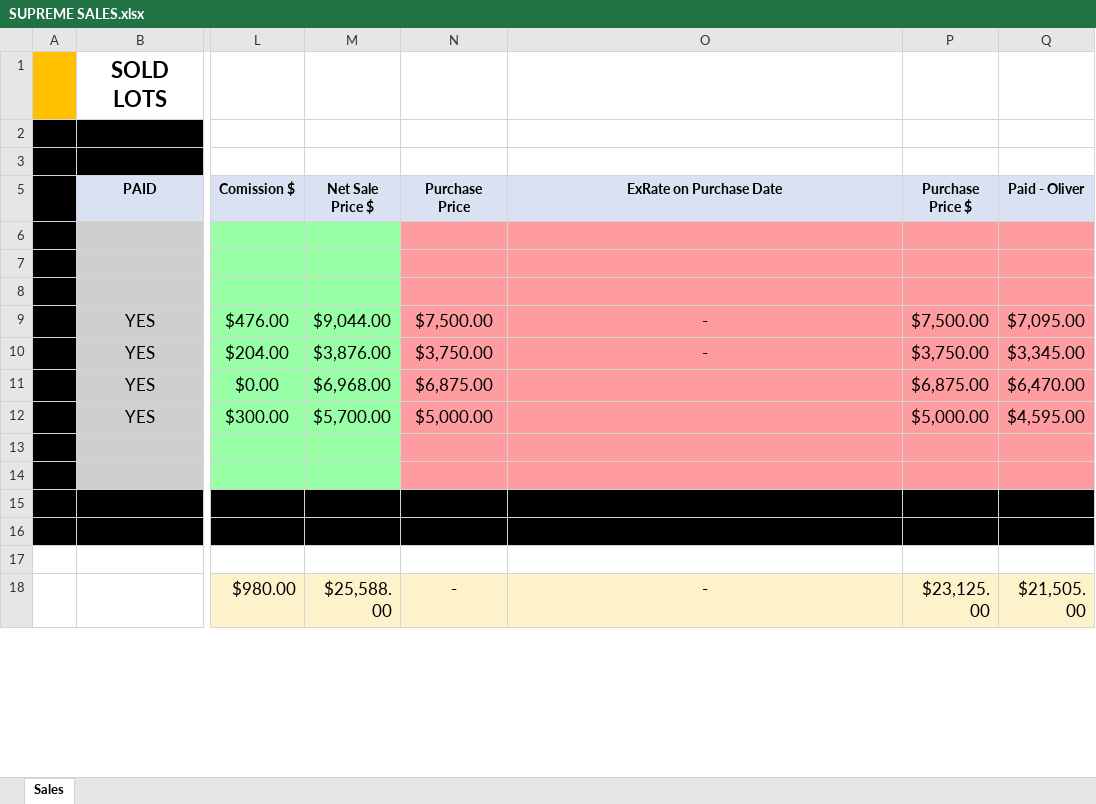
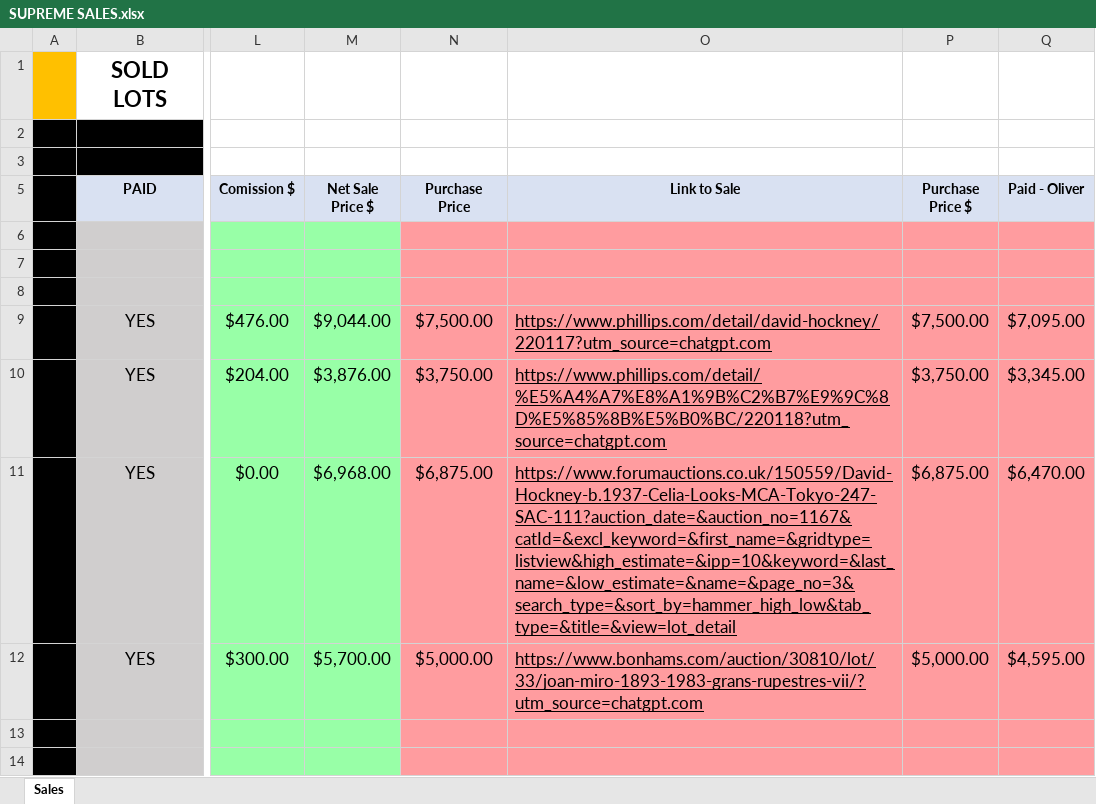
Before and after one commit to jeremysecondstate/secondstatesite, an Excel workbook: catalogapp/catalogdata/SUPREME SALES.xlsx, sheet Sales, drawn as a sheet; only a part is shown, gaps mark what is left out; the shorter side is filled out with more unchanged rows; values as stored, in another font and other column widths than the file's, no borders; charts and pictures not drawn; the diff names each change by its address in the sheet, - before the commit and + after, or states it on an @@ line.

Commit message:
new stuff commit

```diff
--- a/catalogapp/catalogdata/SUPREME SALES.xlsx (sheet Sales)
+++ b/catalogapp/catalogdata/SUPREME SALES.xlsx (sheet Sales)
-O5: ExRate on Purchase Date
+O5: Link to Sale
-O9 (Link to Sale): -
+O9 (Link to Sale): https://www.phillips.com/detail/david-hockney/220117?utm_source=chatgpt.com
@@ O9:O10 underline: off → on, alignment: center → left @@
-O10 (Link to Sale): -
+O10 (Link to Sale): https://www.phillips.com/detail/%E5%A4%A7%E8%A1%9B%C2%B7%E9%9C%8D%E5%85%8B%E5%B0%BC/220118?utm_source=chatgpt.com
-O11 (Link to Sale): (empty)
+O11 (Link to Sale): https://www.forumauctions.co.uk/150559/David-Hockney-b.1937-Celia-Looks-MCA-Tokyo-247-SAC-111?auction_date=&auction_no=1167&catId=&excl_keyword=&first_name=&gridtype=listview&high_estimate=&ipp=10&keyword=&last_name=&low_estimate=&name=&page_no=3&search_type=&sort_by=hammer_high_low&tab_type=&title=&view=lot_detail
-O12 (Link to Sale): (empty)
+O12 (Link to Sale): https://www.bonhams.com/auction/30810/lot/33/joan-miro-1893-1983-grans-rupestres-vii/?utm_source=chatgpt.com
```
